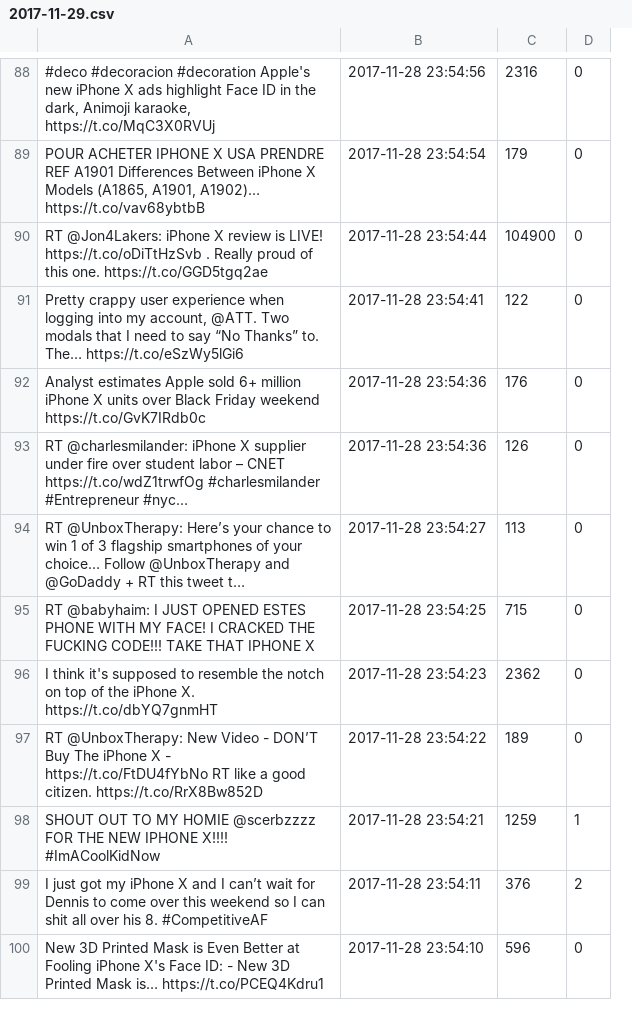
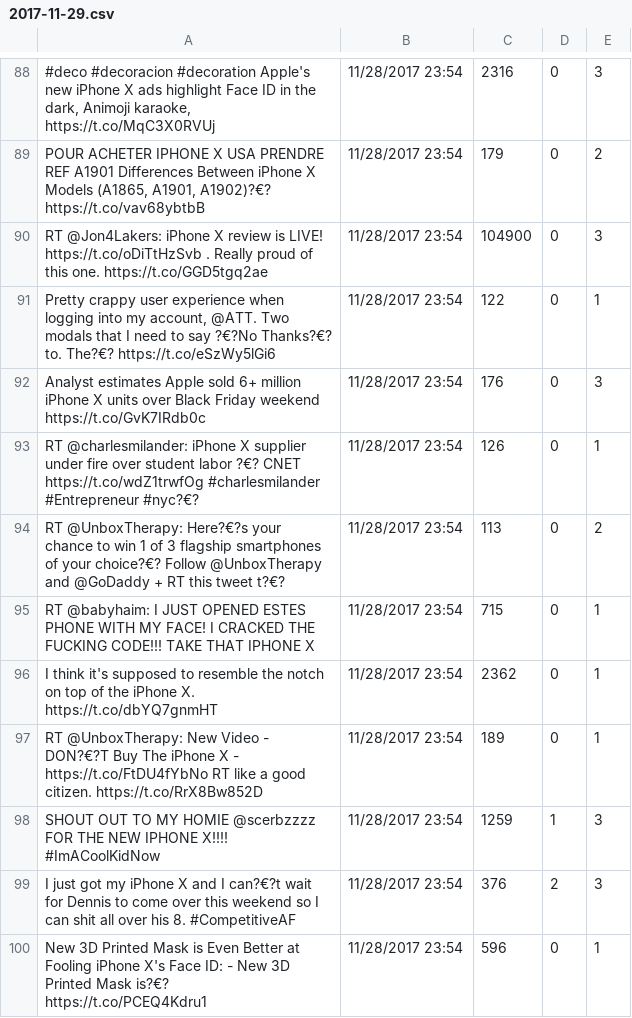
Before and after one commit to sherry9788/stock_prediction_NaN, a CSV file: 2017-11-29.csv, drawn as a sheet; only a part is shown, gaps mark what is left out; removed rows and columns are numbered as before the commit, all else as after; ↵ is a line break in a cell; the diff covers the shown part only; the diff names each change by its address in the sheet, - before the commit and + after, or states it on an @@ line.

```diff
--- a/2017-11-29.csv
+++ b/2017-11-29.csv
-column B, rows 88-100: 2017-11-28 23:54:56 | 2017-11-28 23:54:54 | 2017-11-28 23:54:44 | 2017-11-28 23:54:41 | 2017-11-28 23:54:36 | 2017-11-28 23:54:36 | 2017-11-28 23:54:27 | 2017-11-28 23:54:25 | 2017-11-28 23:54:23 | 2017-11-28 23:54:22 | 2017-11-28 23:54:21 | 2017-11-28 23:54:11 | 2017-11-28 23:54:10
+column B, rows 88-100: all 11/28/2017 23:54
+column E, rows 88-100: 3 | 2 | 3 | 1 | 3 | 1 | 2 | 1 | 1 | 1 | 3 | 3 | 1
-A89: …(A1865, A1901, A1902)… https://t.co/vav68ybtbB
+A89: …(A1865, A1901, A1902)?€? https://t.co/vav68ybtbB
-A91: …to say “No Thanks” to. The… https://t.co/eSzWy5lGi6
+A91: …to say ?€?No Thanks?€? to. The?€? https://t.co/eSzWy5lGi6
-A93: …student labor – CNET ↵ https://t.co/wdZ1trwfOg #charlesmilander #Entrepreneur #nyc…
+A93: …student labor ?€? CNET ↵ https://t.co/wdZ1trwfOg #charlesmilander #Entrepreneur #nyc?€?
-A94: RT @UnboxTherapy: Here’s your chance to win 1 of 3 flagship smartphones of your choice… Follow @UnboxTherapy and @GoDaddy + RT this tweet t…
+A94: RT @UnboxTherapy: Here?€?s your chance to win 1 of 3 flagship smartphones of your choice?€? Follow @UnboxTherapy and @GoDaddy + RT this tweet t?€?
-A97: …Video - DON’T Buy The…
+A97: …Video - DON?€?T Buy The…
-A99: …and I can’t wait for…
+A99: …and I can?€?t wait for…
-A100: …Printed Mask is… https://t.co/PCEQ4Kdru1
+A100: …Printed Mask is?€? https://t.co/PCEQ4Kdru1
```
Also changed, not shown: 44 edited cells elsewhere in this file, 3 other files.
